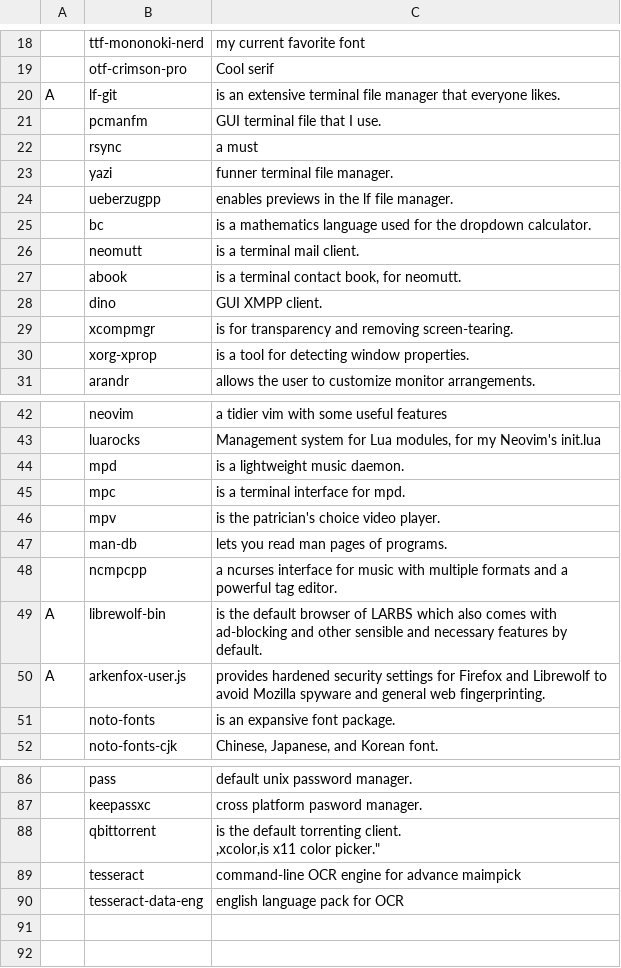
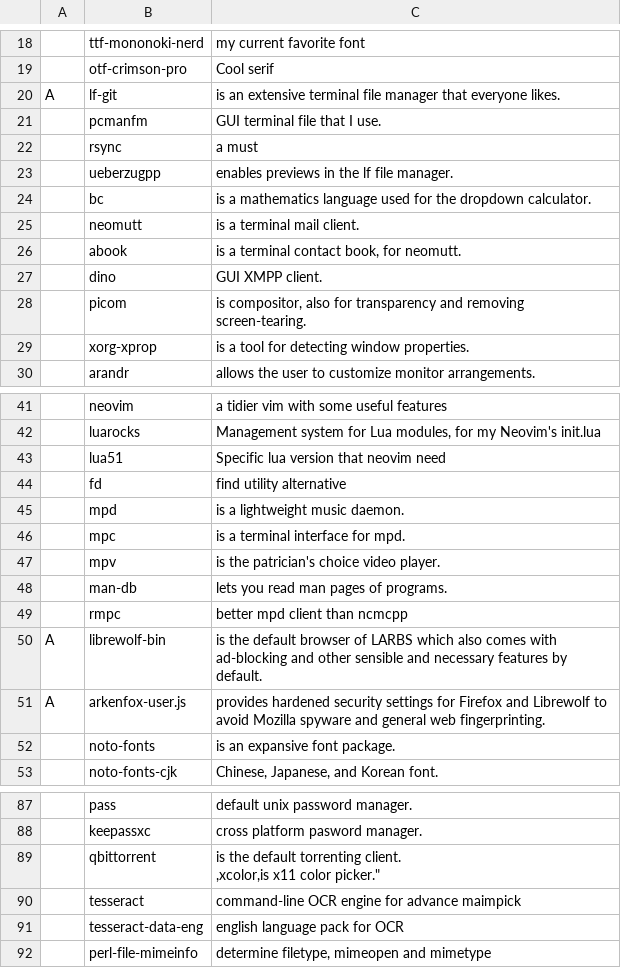
Before and after one commit to lisenhatson/ax, a CSV file: progs.csv, drawn as a sheet; only a part is shown, gaps mark what is left out; removed rows and columns are numbered as before the commit, all else as after; the diff names each change by its address in the sheet, - before the commit and + after, or states it on an @@ line.

```diff
--- a/progs.csv
+++ b/progs.csv
-row 23:  | yazi | funner terminal file manager.
-row 29:  | xcompmgr | is for transparency and removing screen-tearing.
+row 28:  | picom | is compositor, also for transparency and removing screen-tearing.
+row 43:  | lua51 | Specific lua version that neovim need
+row 44:  | fd | find utility alternative
-row 48:  | ncmpcpp | a ncurses interface for music with multiple formats and a powerful tag editor.
+row 49:  | rmpc | better mpd client than ncmcpp
+row 92:  | perl-file-mimeinfo | determine filetype, mimeopen and mimetype
```
Also changed, not shown: 1 other file.
